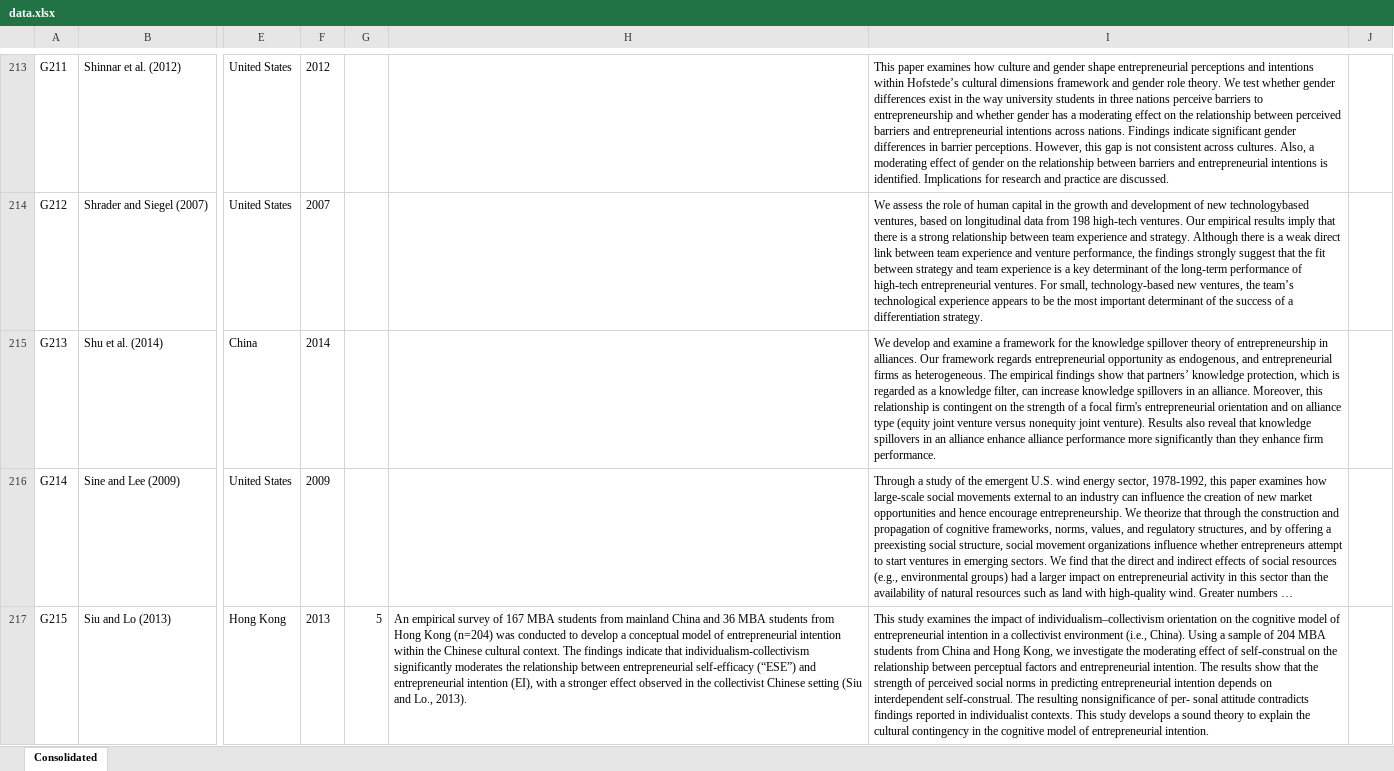
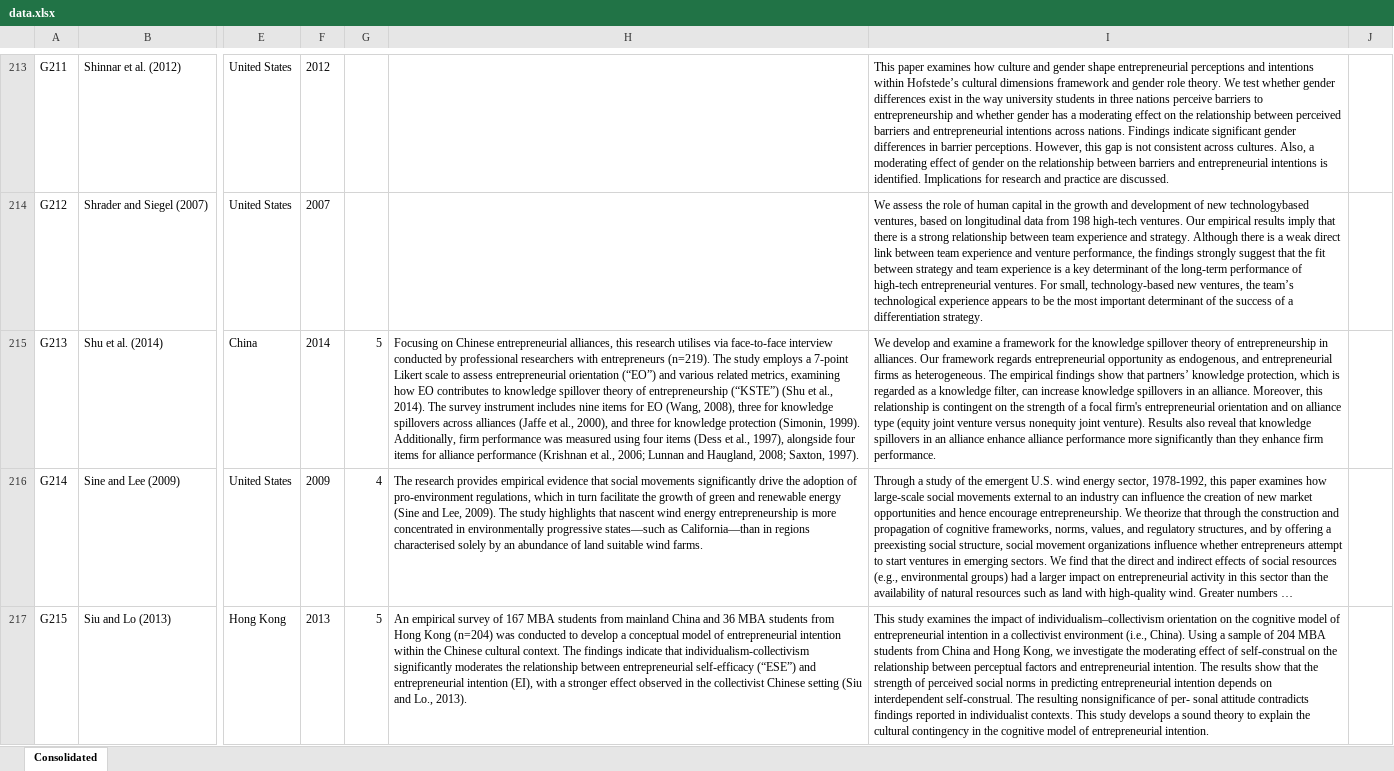
Before and after one commit to Joe-Chan-iStudio-Ltd/researchplymouth, an Excel workbook: slr/ei/data.xlsx, sheet Consolidated, drawn as a sheet; only a part is shown, gaps mark what is left out; long unchanged cells end in …; values as stored, in another font and other column widths than the file's, no borders; the diff covers the shown part only; the diff names each change by its address in the sheet, - before the commit and + after, or states it on an @@ line.

```diff
--- a/slr/ei/data.xlsx (sheet Consolidated)
+++ b/slr/ei/data.xlsx (sheet Consolidated)
-G215: (empty)
+G215: 5
-H215: (empty)
+H215: Focusing on Chinese entrepreneurial alliances, this research utilises via face-to-face interview conducted by professional researchers with entrepreneurs (n=219). The study employs a 7-point Likert scale to assess entrepreneurial orientation (“EO”) and various related metrics, examining how EO contributes to knowledge spillover theory of entrepreneurship (“KSTE”) (Shu et al., 2014). The survey instrument includes nine items for EO (Wang, 2008), three for knowledge spillovers across alliances (Jaffe et al., 2000), and three for knowledge protection (Simonin, 1999). Additionally, firm performance was measured using four items (Dess et al., 1997), alongside four items for alliance performance (Krishnan et al., 2006; Lunnan and Haugland, 2008; Saxton, 1997).
-G216: (empty)
+G216: 4
-H216: (empty)
+H216: The research provides empirical evidence that social movements significantly drive the adoption of pro-environment regulations, which in turn facilitate the growth of green and renewable energy (Sine and Lee, 2009). The study highlights that nascent wind energy entrepreneurship is more concentrated in environmentally progressive states—such as California—than in regions characterised solely by an abundance of land suitable wind farms.
```
Also changed, not shown: 10 edited cells elsewhere in this sheet, 1 other file.
